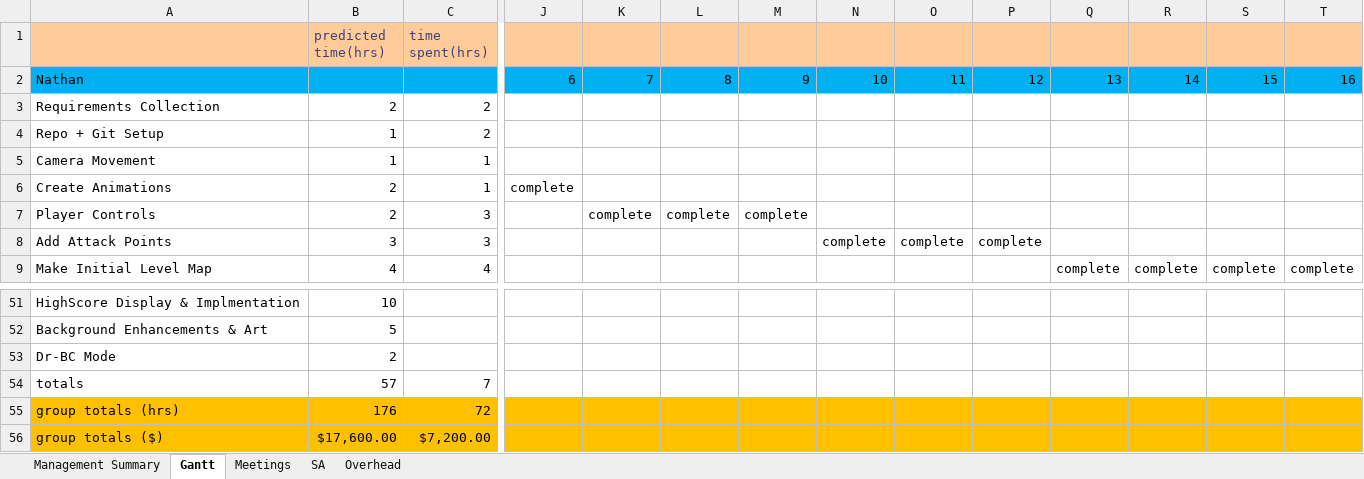
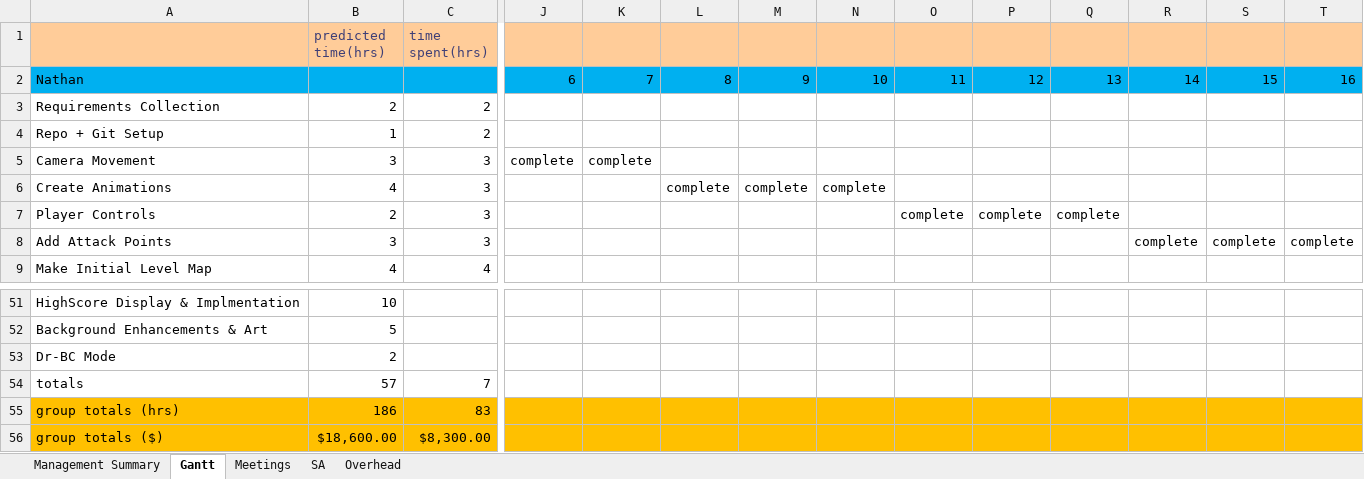
Before and after one commit to Room-4-Studios/Tower-of-Annihilation, an Excel workbook: docs/Gantt Chart.xlsx, sheet Gantt, drawn as a sheet; only a part is shown, gaps mark what is left out; values as stored, in another font and other column widths than the file's, no borders; conditional formats not drawn; removed rows and columns are numbered as before the commit, all else as after; rows hold the shown columns only; the diff covers the shown part only; the diff names each change by its address in the sheet, - before the commit and + after, or states it on an @@ line.

Commit message:
Update Gantt Chart.xlsx

```diff
--- a/docs/Gantt Chart.xlsx (sheet Gantt)
+++ b/docs/Gantt Chart.xlsx (sheet Gantt)
-B5 (predicted time(hrs)): 1
+B5 (predicted time(hrs)): 3
-C5 (time spent(hrs)): 1
+C5 (time spent(hrs)): 3
-J5: (empty)
+J5: complete
-K5: (empty)
+K5: complete
-row 6: Create Animations | 2 | 1 | complete
+row 6: Create Animations | 4 | 3 |  |  | complete | complete | complete
-K7: complete
+K7: (empty)
-L7: complete
+L7: (empty)
-M7: complete
+M7: (empty)
-O7: (empty)
+O7: complete
-P7: (empty)
+P7: complete
-Q7: (empty)
+Q7: complete
-N8: complete
+N8: (empty)
-O8: complete
+O8: (empty)
-P8: complete
+P8: (empty)
-R8: (empty)
+R8: complete
-S8: (empty)
+S8: complete
-T8: (empty)
+T8: complete
-Q9: complete
+Q9: (empty)
-R9: complete
+R9: (empty)
-S9: complete
+S9: (empty)
-T9: complete
+T9: (empty)
-B55 (predicted time(hrs)): 176
+B55 (predicted time(hrs)): 186
-C55 (time spent(hrs)): 72
+C55 (time spent(hrs)): 83
-B56 (predicted time(hrs)): $17,600.00
+B56 (predicted time(hrs)): $18,600.00
-C56 (time spent(hrs)): $7,200.00
+C56 (time spent(hrs)): $8,300.00
```
Also changed, not shown: 4 added rows, 4 removed rows and 20 edited cells elsewhere in this sheet, sheet Management Summary.
